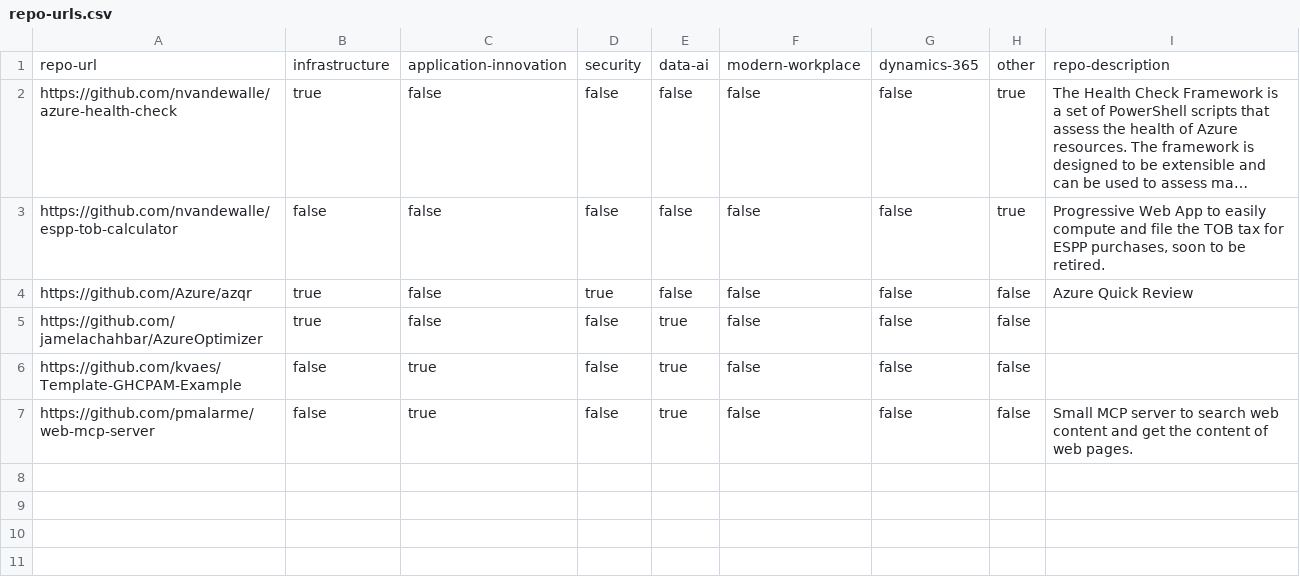
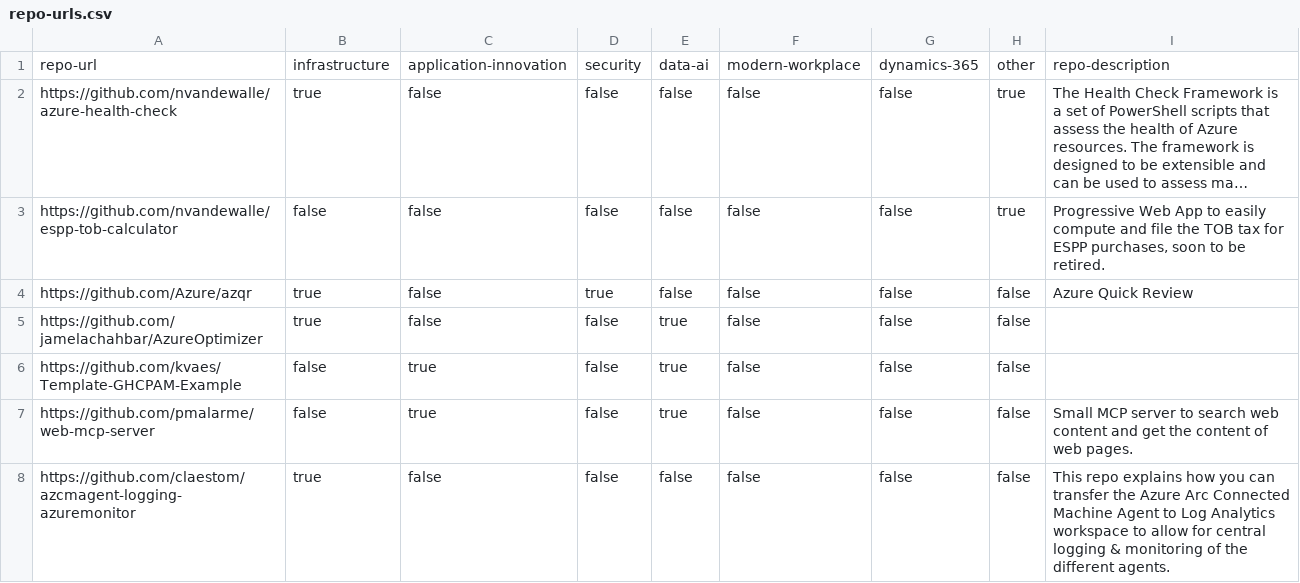
Before and after one commit to BeLux-Engineering-Experience/home, a CSV file: repo-urls.csv, drawn as a sheet; long unchanged cells end in …; the diff names each change by its address in the sheet, - before the commit and + after, or states it on an @@ line.

```diff
--- a/repo-urls.csv
+++ b/repo-urls.csv
+row 8: https://github.com/claestom/azcmagent-logging-azuremonitor | true | false | false | false | false | false | false | This repo explains how you can transfer the Azure Arc Connected Machine Agent to Log Analytics workspace to allow for central logging & monitoring of the different agents.
```
